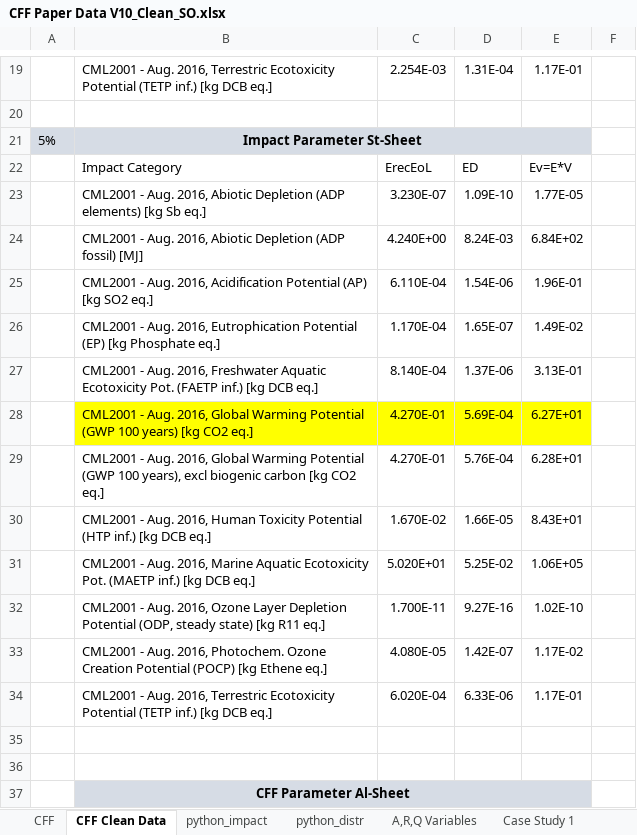
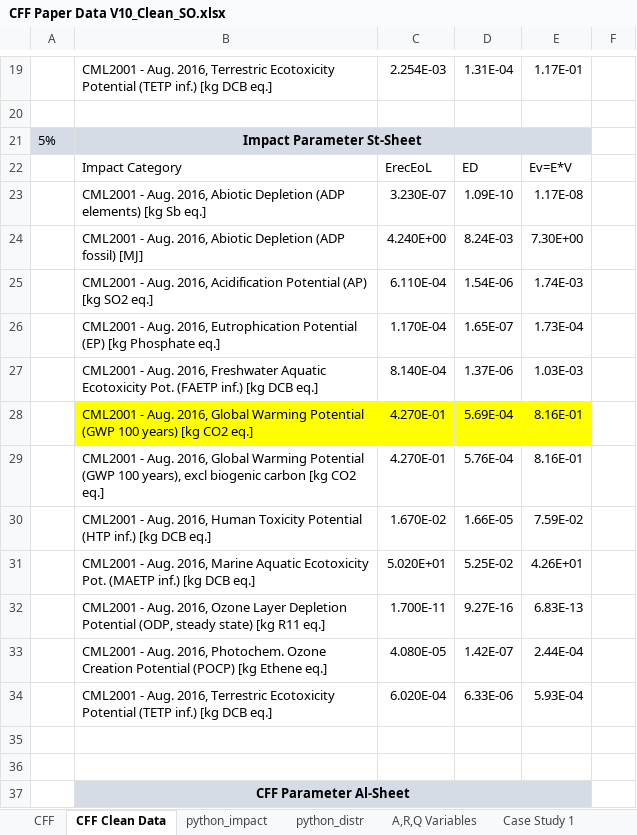
Before and after one commit to suzanaostojic/cff-research, an Excel workbook: data/CFF Paper Data V10_Clean_SO.xlsx, sheet CFF Clean Data, drawn as a sheet; only a part is shown, gaps mark what is left out; values as stored, in another font and other column widths than the file's, no borders; the diff names each change by its address in the sheet, - before the commit and + after, or states it on an @@ line.

```diff
--- a/data/CFF Paper Data V10_Clean_SO.xlsx (sheet CFF Clean Data)
+++ b/data/CFF Paper Data V10_Clean_SO.xlsx (sheet CFF Clean Data)
-E23: 1.77E-05
+E23: 1.17E-08
-E24: 6.84E+02
+E24: 7.30E+00
-E25: 1.96E-01
+E25: 1.74E-03
-E26: 1.49E-02
+E26: 1.73E-04
-E27: 3.13E-01
+E27: 1.03E-03
-E28: 6.27E+01
+E28: 8.16E-01
-E29: 6.28E+01
+E29: 8.16E-01
-E30: 8.43E+01
+E30: 7.59E-02
-E31: 1.06E+05
+E31: 4.26E+01
-E32: 1.02E-10
+E32: 6.83E-13
-E33: 1.17E-02
+E33: 2.44E-04
-E34: 1.17E-01
+E34: 5.93E-04
```
Also changed, not shown: sheet python_impact, sheet Case Study 1, 35 other files.
